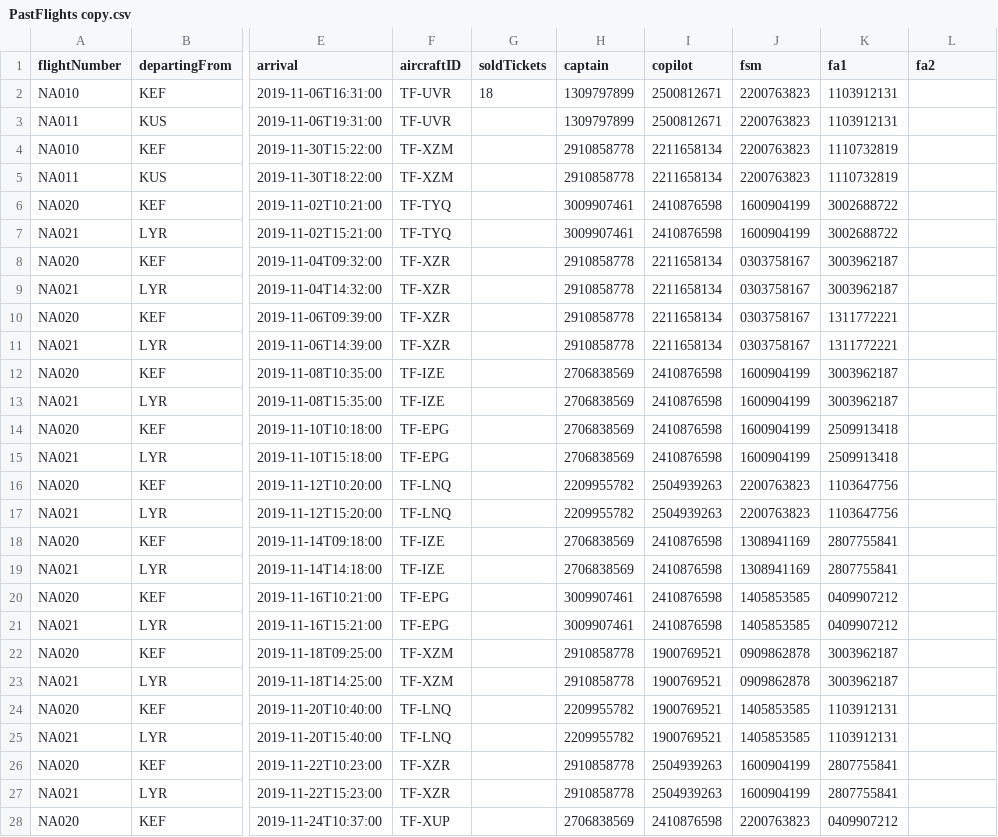
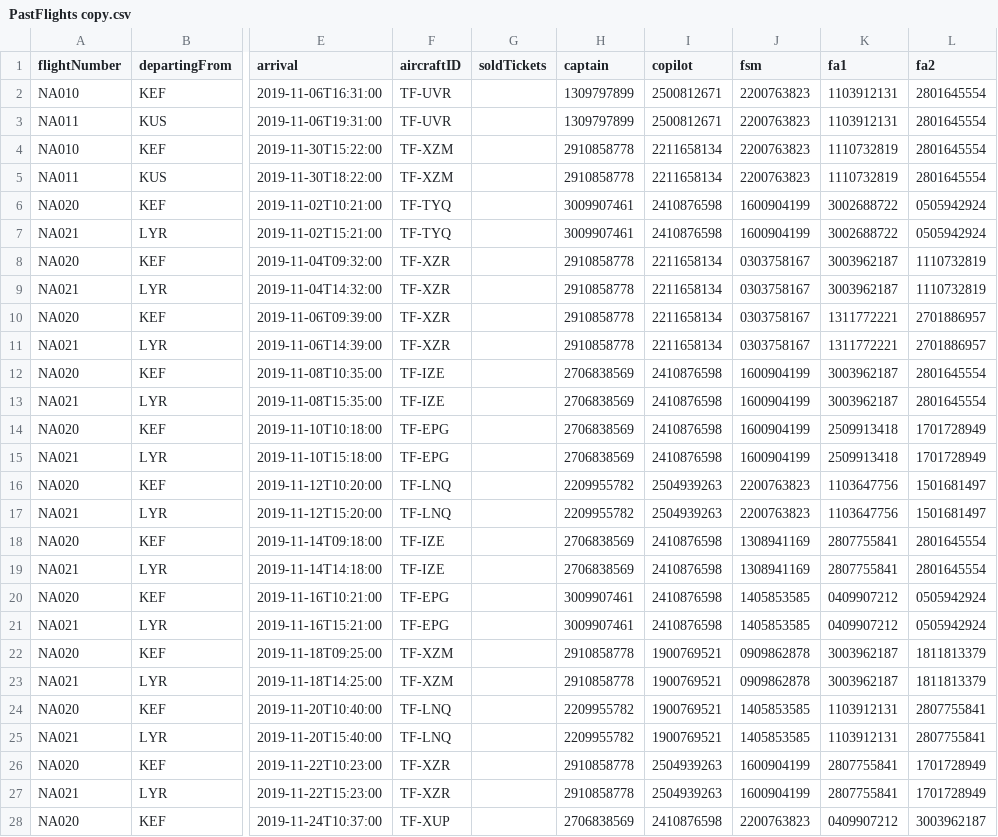
Before and after one commit to hildurmargret/verklegt_namskeid_1, a CSV file: csvFiles/PastFlights copy.csv, drawn as a sheet; only a part is shown, gaps mark what is left out; the diff covers the shown part only; the diff names each change by its address in the sheet, - before the commit and + after, or states it on an @@ line.

```diff
--- a/csvFiles/PastFlights copy.csv
+++ b/csvFiles/PastFlights copy.csv
-G2 (soldTickets): 18
+G2 (soldTickets): (empty)
-L2:L5 (fa2): (empty)
+L2:L5 (fa2): 2801645554
-L6:L7 (fa2): (empty)
+L6:L7 (fa2): 0505942924
-L8:L9 (fa2): (empty)
+L8:L9 (fa2): 1110732819
-L10:L11 (fa2): (empty)
+L10:L11 (fa2): 2701886957
-L12:L13 (fa2): (empty)
+L12:L13 (fa2): 2801645554
-L14:L15 (fa2): (empty)
+L14:L15 (fa2): 1701728949
-L16:L17 (fa2): (empty)
+L16:L17 (fa2): 1501681497
-L18:L19 (fa2): (empty)
+L18:L19 (fa2): 2801645554
-L20:L21 (fa2): (empty)
+L20:L21 (fa2): 0505942924
-L22:L23 (fa2): (empty)
+L22:L23 (fa2): 1811813379
-L24:L25 (fa2): (empty)
+L24:L25 (fa2): 2807755841
-L26:L27 (fa2): (empty)
+L26:L27 (fa2): 1701728949
-L28 (fa2): (empty)
+L28 (fa2): 3003962187
```
Also changed, not shown: 25 edited cells elsewhere in this file, csvFiles/UpcomingFlights copy3.csv, 10 other files.
